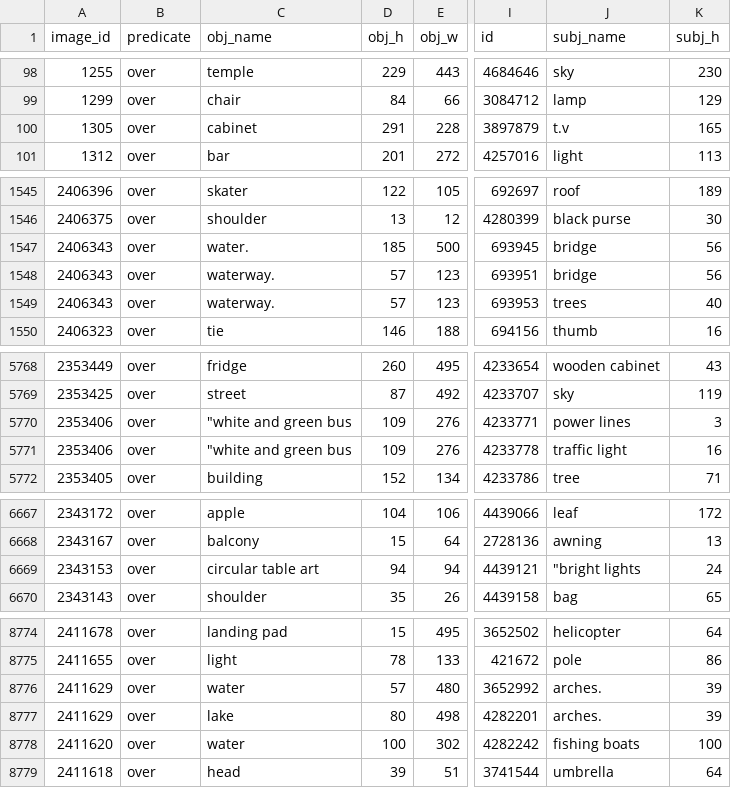
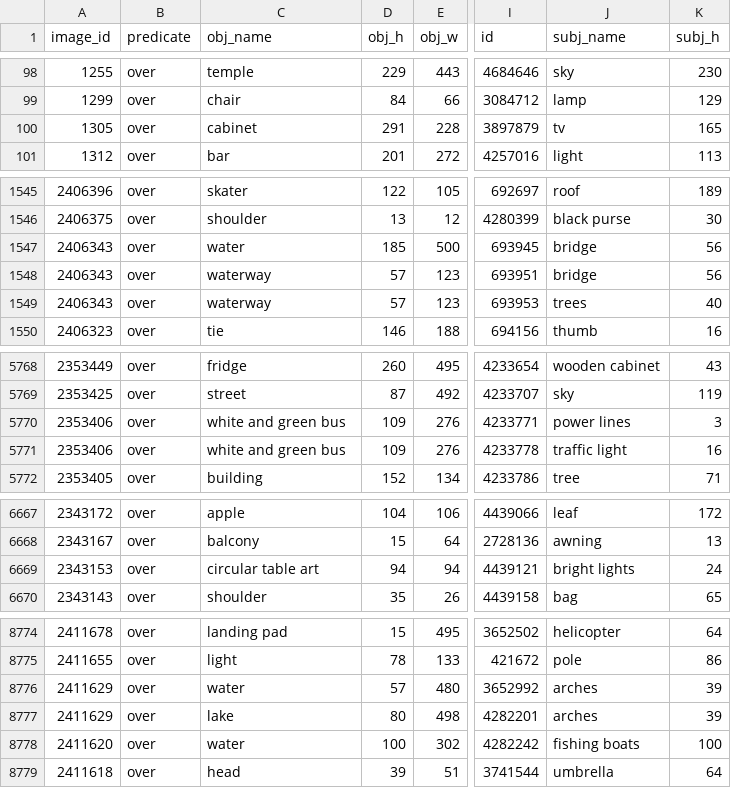
Before and after one commit to sunosaj/spacial-concept-learning, a CSV file: new_pred/data_pred_over.csv, drawn as a sheet; only a part is shown, gaps mark what is left out; the diff covers the shown part only; the diff names each change by its address in the sheet, - before the commit and + after, or states it on an @@ line.

```diff
--- a/new_pred/data_pred_over.csv
+++ b/new_pred/data_pred_over.csv
-J100 (subj_name): t.v
+J100 (subj_name): tv
-C1547 (obj_name): water.
+C1547 (obj_name): water
-C1548:C1549 (obj_name): waterway.
+C1548:C1549 (obj_name): waterway
-C5770:C5771 (obj_name): "white and green bus
+C5770:C5771 (obj_name): white and green bus
-J6669 (subj_name): "bright lights
+J6669 (subj_name): bright lights
-J8776:J8777 (subj_name): arches.
+J8776:J8777 (subj_name): arches
```
Also changed, not shown: 3 edited cells elsewhere in this file, new_pred/data_pred_along.csv, new_pred/data_pred_around.csv, 22 other files.
